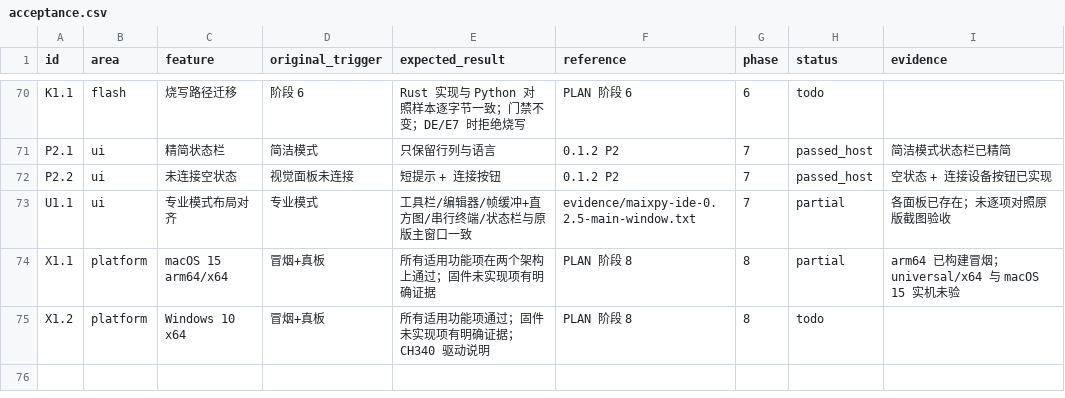
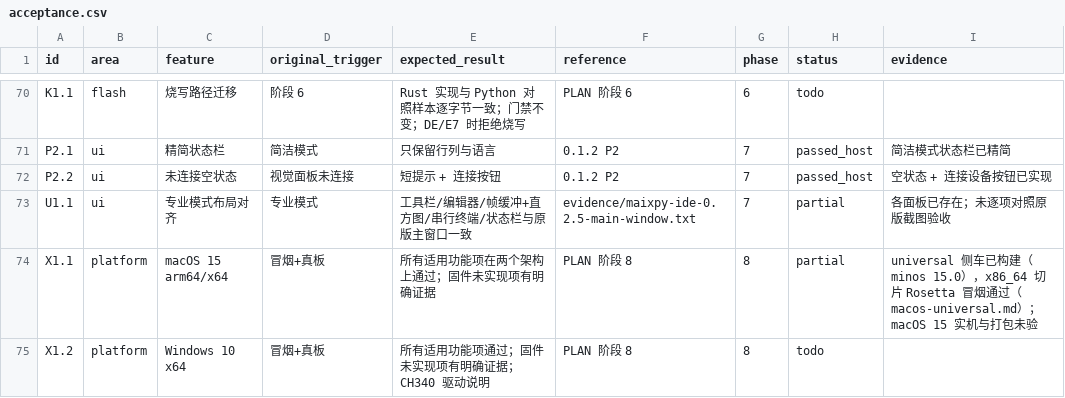
Before and after one commit to libai1024/nodu, a CSV file: docs/0.1.3/acceptance.csv, drawn as a sheet; only a part is shown, gaps mark what is left out.

```diff
--- a/docs/0.1.3/acceptance.csv
+++ b/docs/0.1.3/acceptance.csv
@@ -73,3 +73,3 @@ P2.2,ui,未连接空状态,视觉面板未连接,短提示 + 连接按钮,0.1.2
 U1.1,ui,专业模式布局对齐,专业模式,工具栏/编辑器/帧缓冲+直方图/串行终端/状态栏与原版主窗口一致,evidence/maixpy-ide-0.2.5-main-window.txt,7,partial,各面板已存在；未逐项对照原版截图验收
-X1.1,platform,macOS 15 arm64/x64,冒烟+真板,所有适用功能项在两个架构上通过；固件未实现项有明确证据,PLAN 阶段 8,8,partial,arm64 已构建冒烟；universal/x64 与 macOS 15 实机未验
+X1.1,platform,macOS 15 arm64/x64,冒烟+真板,所有适用功能项在两个架构上通过；固件未实现项有明确证据,PLAN 阶段 8,8,partial,universal 侧车已构建（minos 15.0），x86_64 切片 Rosetta 冒烟通过（macos-universal.md）；macOS 15 实机与打包未验
 X1.2,platform,Windows 10 x64,冒烟+真板,所有适用功能项通过；固件未实现项有明确证据；CH340 驱动说明,PLAN 阶段 8,8,todo,
```
Also changed, not shown: 2 other files.
